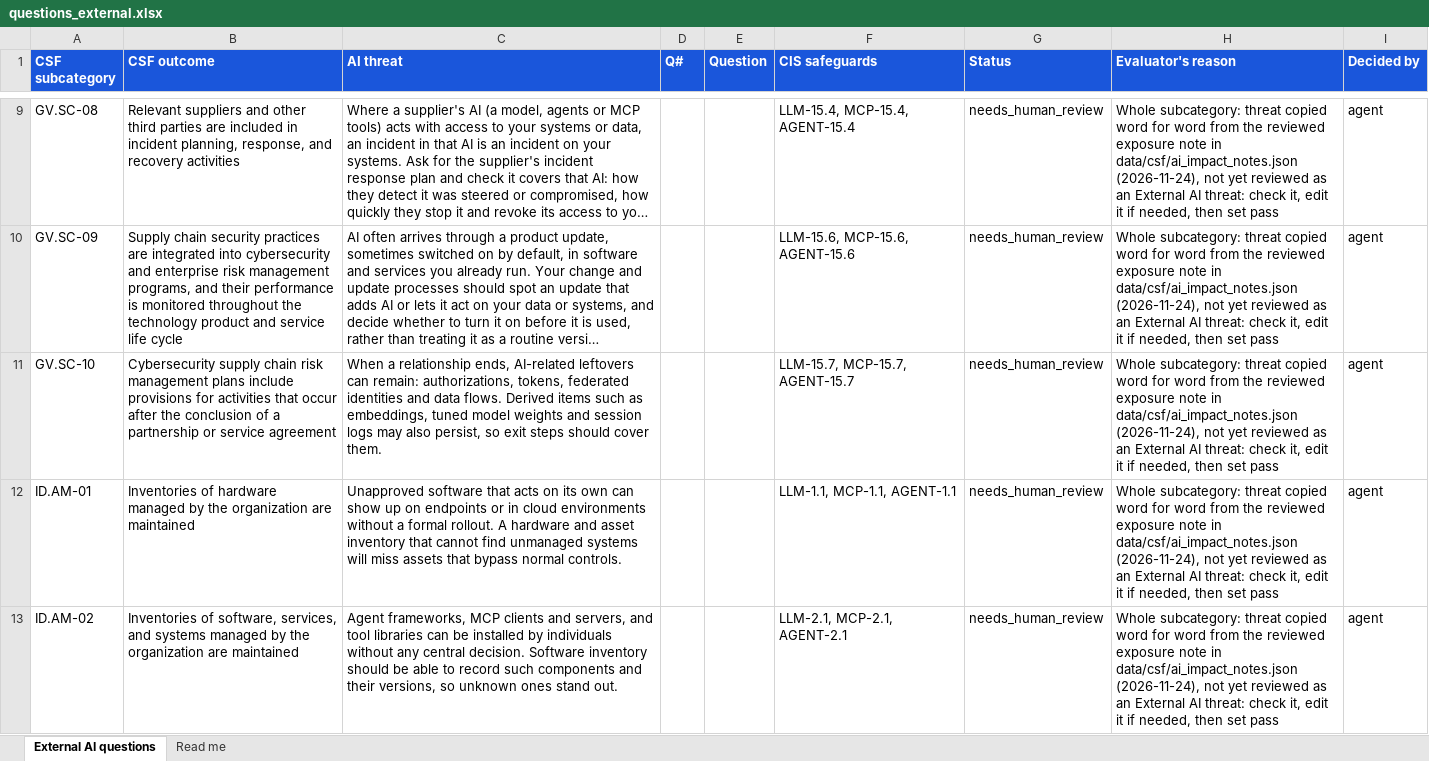
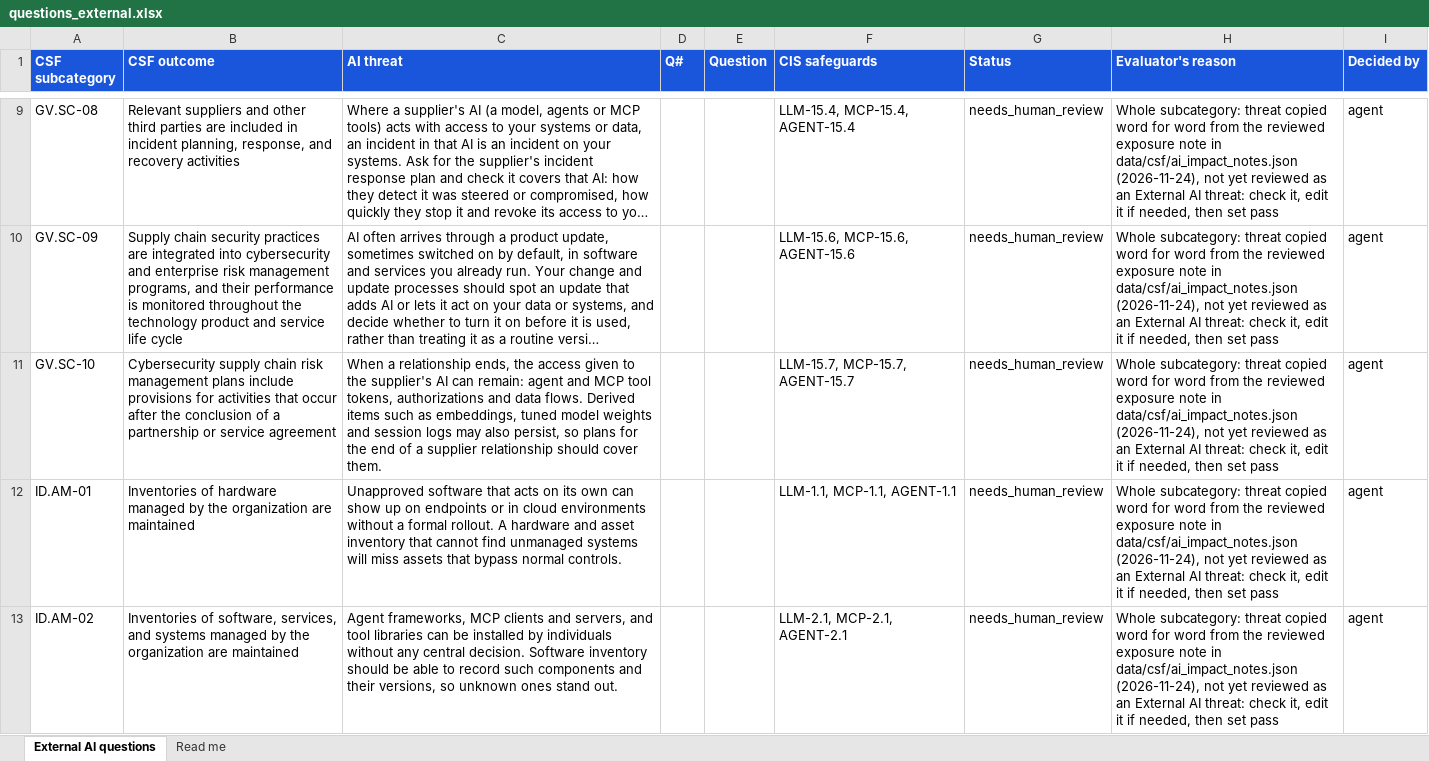
Before and after one commit to srilekha82/csf-ai-self-assessment, an Excel workbook: data/ai/authoring/questions_external.xlsx, sheet External AI questions, drawn as a sheet; only a part is shown, gaps mark what is left out; long unchanged cells end in …; values as stored, in another font and other column widths than the file's, no borders; the diff names each change by its address in the sheet, - before the commit and + after, or states it on an @@ line.

```diff
--- a/data/ai/authoring/questions_external.xlsx (sheet External AI questions)
+++ b/data/ai/authoring/questions_external.xlsx (sheet External AI questions)
-C11 (AI threat): …relationship ends, AI-related leftovers can remain: authorizations, tokens, federated identities and data flows. Derived items such as embeddings, tuned model weights and session logs may also persist, so exit steps should cover…
+C11 (AI threat): …relationship ends, the access given to the supplier's AI can remain: agent and MCP tool tokens, authorizations and data flows. Derived items such as embeddings, tuned model weights and session logs may also persist, so plans for the end of a supplier relationship should cover…
```
Also changed, not shown: 1 other file.
